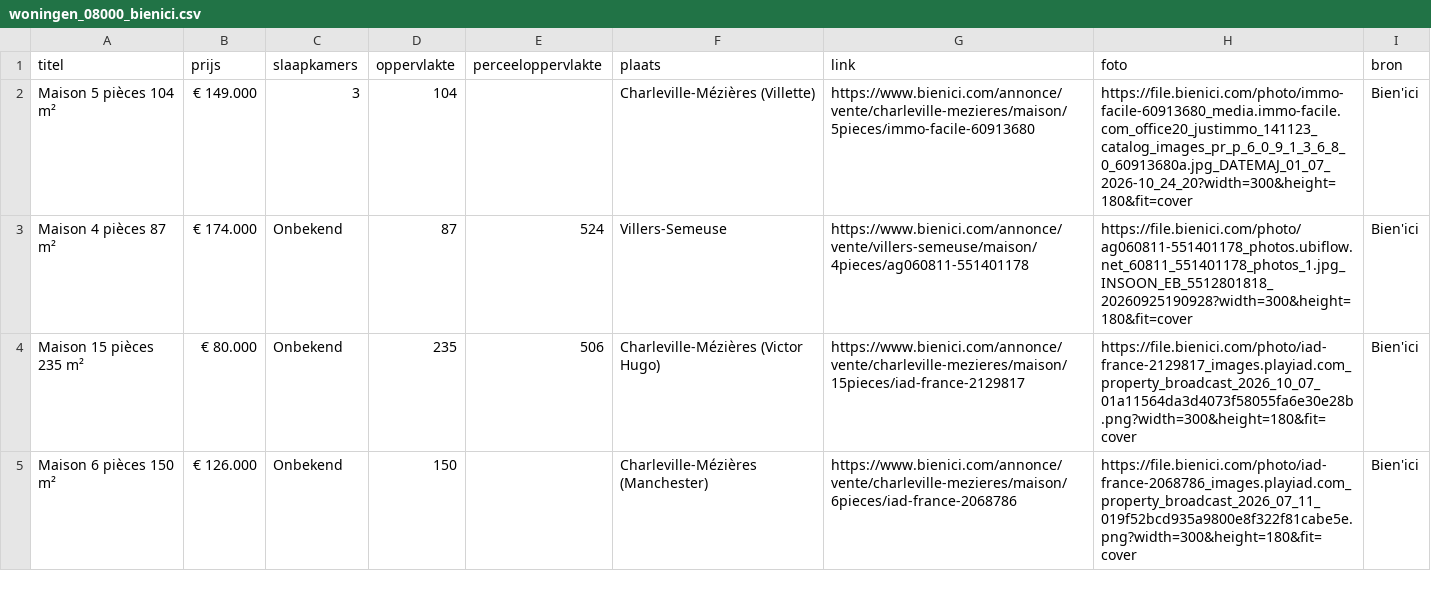
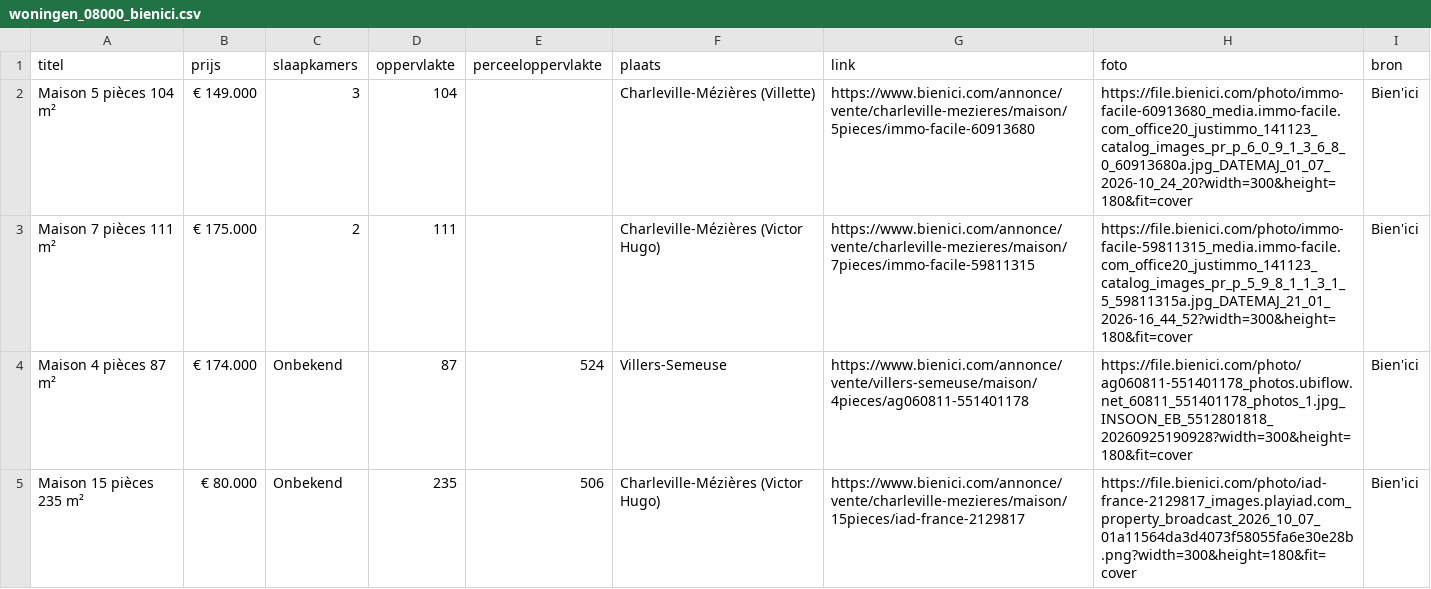
Before and after one commit to janvijverberg918/Huizenzoeker-Frankrijk, a CSV file: woningen_08000_bienici.csv, drawn as a sheet; only a part is shown; the shorter side is filled out with more unchanged rows; the diff names each change by its address in the sheet, - before the commit and + after, or states it on an @@ line.

```diff
--- a/woningen_08000_bienici.csv
+++ b/woningen_08000_bienici.csv
+row 3: Maison 7 pièces 111 m² | € 175.000 | 2 | 111 |  | Charleville-Mézières (Victor Hugo) | https://www.bienici.com/annonce/vente/charleville-mezieres/maison/7pieces/immo-facile-59811315 | https://file.bienici.com/photo/immo-facile-59811315_media.immo-facile.com_office20_justimmo_141123_catalog_images_pr_p_5_9_8_1_1_3_1_5_59811315a.jpg_DATEMAJ_21_01_2026-16_44_52?width=300&height=180&fit=cover | Bien'ici
```
Also changed, not shown: woningen_08110_bienici.csv, woningen_08160_bienici.csv, 7 other files.
